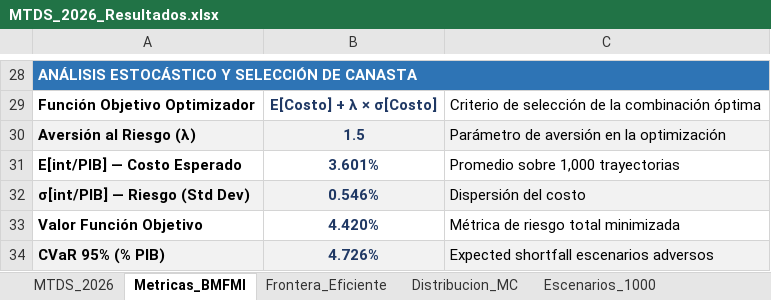
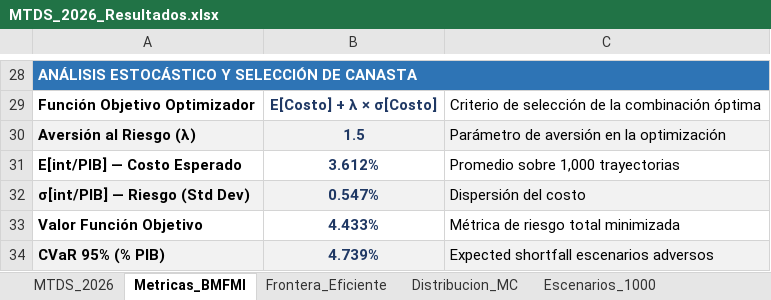
Before and after one commit to pguzman201510-maker/MTDS, an Excel workbook: MTDS_2026_Resultados.xlsx, sheet Metricas_BMFMI, drawn as a sheet; only a part is shown, gaps mark what is left out; values as stored, in another font and other column widths than the file's, no borders; the diff names each change by its address in the sheet, - before the commit and + after, or states it on an @@ line.

```diff
--- a/MTDS_2026_Resultados.xlsx (sheet Metricas_BMFMI)
+++ b/MTDS_2026_Resultados.xlsx (sheet Metricas_BMFMI)
-B31: 3.601%
+B31: 3.612%
-B32: 0.546%
+B32: 0.547%
-B33: 4.420%
+B33: 4.433%
-B34: 4.726%
+B34: 4.739%
```
Also changed, not shown: sheet Escenarios_1000, sheet Proyecciones_Variables, sheet 1000_Estrategias, sheet Distribucion_MC, sheet Frontera_Eficiente, sheet Alternativas_Int_Ext, 3 other files.
